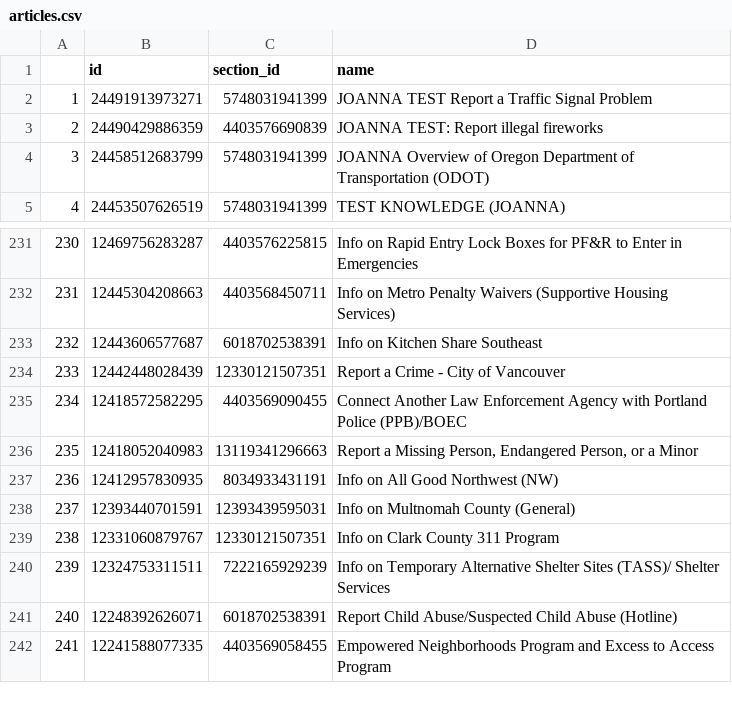
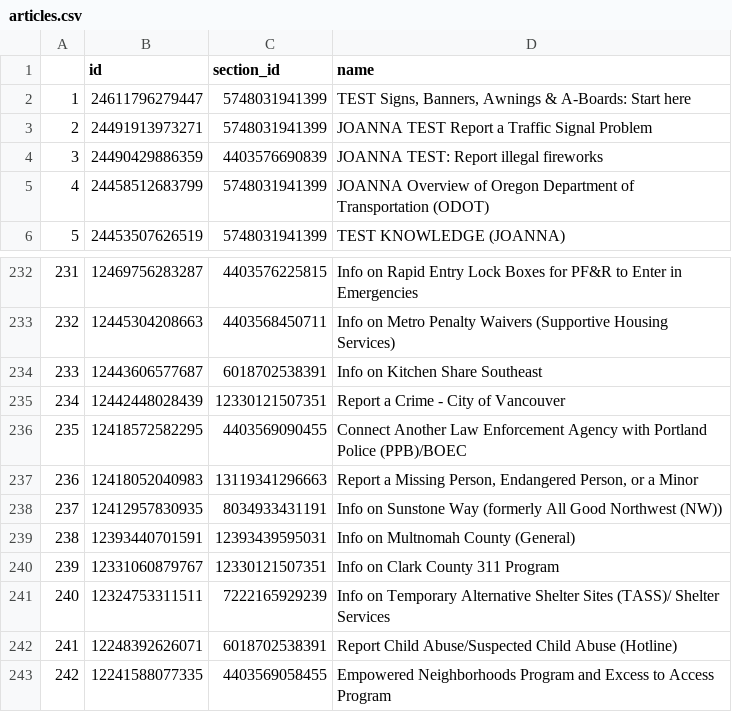
Before and after one commit to eGovPDX/zendesk-data-analysis, a CSV file: data/articles.csv, drawn as a sheet; only a part is shown, gaps mark what is left out; addresses are those after the commit; the diff names each change by its address in the sheet, - before the commit and + after, or states it on an @@ line.

```diff
--- a/data/articles.csv
+++ b/data/articles.csv
+row 2: 1 | 24611796279447 | 5748031941399 | TEST Signs, Banners, Awnings & A-Boards: Start here
@@ column A renumbered from row 3 down @@
-D238 (name): Info on All Good Northwest (NW)
+D238 (name): Info on Sunstone Way (formerly All Good Northwest (NW))
```
